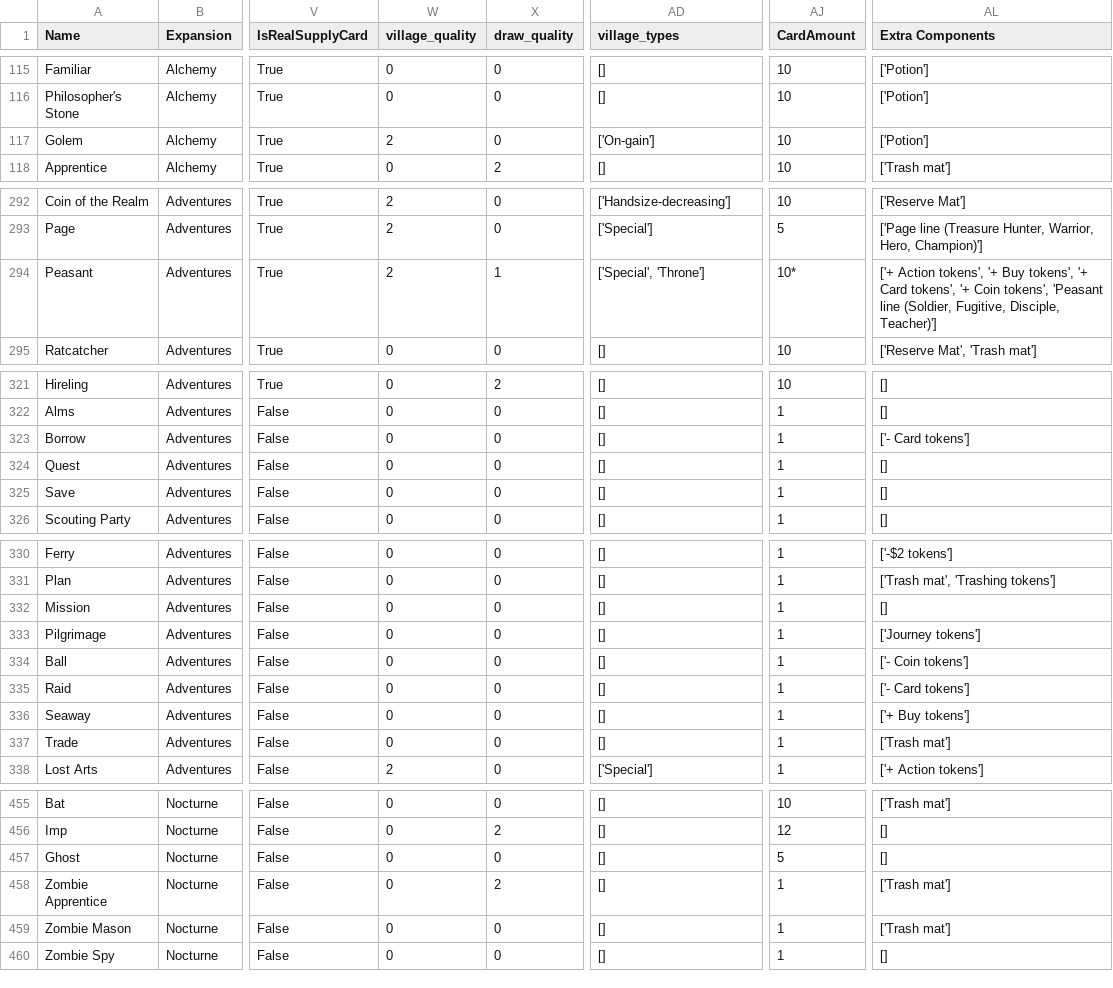
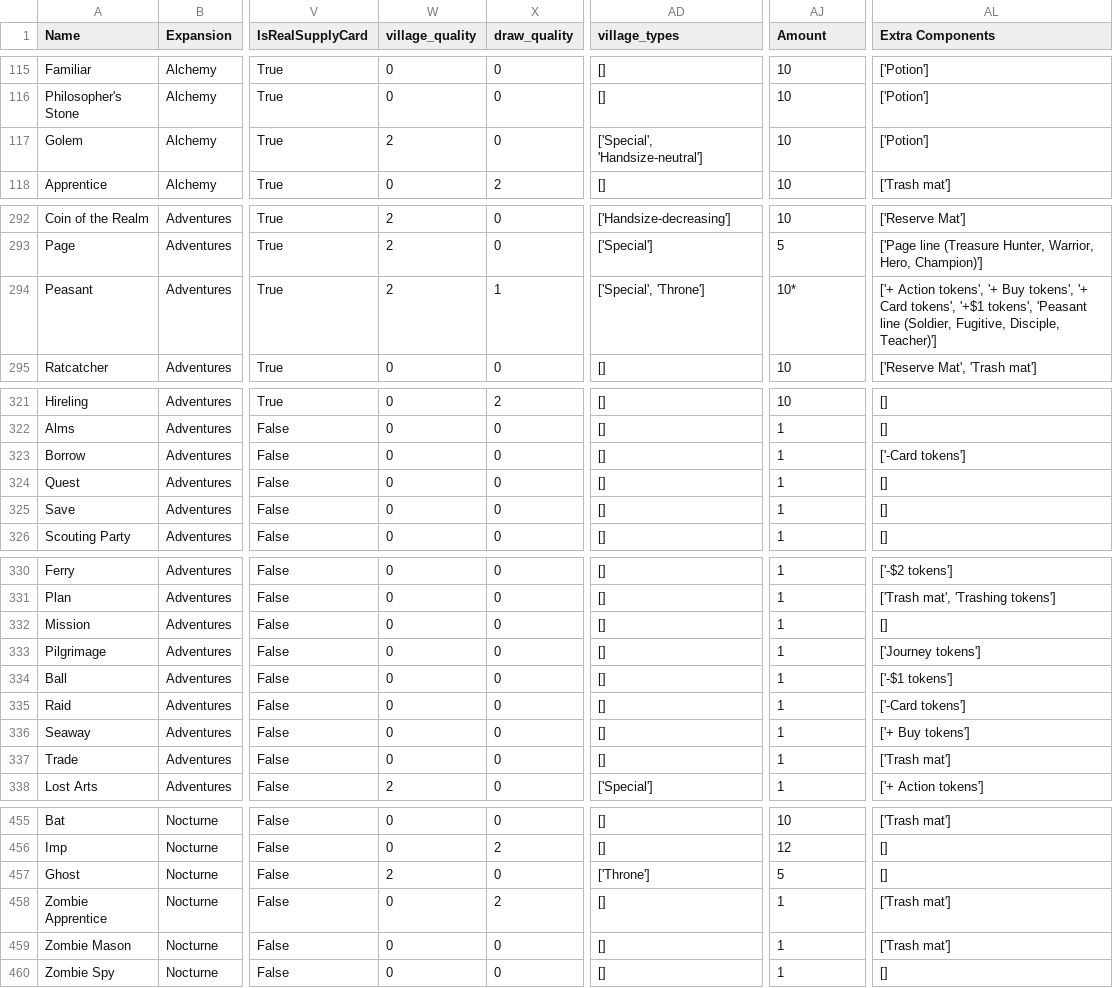
Before and after one commit to Fabian-Balzer/Randomkingdominion, a CSV file: card_info/good_card_data.csv, drawn as a sheet; only a part is shown, gaps mark what is left out; the diff covers the shown part only; the diff names each change by its address in the sheet, - before the commit and + after, or states it on an @@ line.

```diff
--- a/card_info/good_card_data.csv
+++ b/card_info/good_card_data.csv
-AJ1: CardAmount
+AJ1: Amount
-AD117 (village_types): ['On-gain']
+AD117 (village_types): ['Special', 'Handsize-neutral']
-AL294 (Extra Components): …Card tokens', '+ Coin tokens', 'Peasant…
+AL294 (Extra Components): …Card tokens', '+$1 tokens', 'Peasant…
-AL323 (Extra Components): ['- Card tokens']
+AL323 (Extra Components): ['-Card tokens']
-AL334 (Extra Components): ['- Coin tokens']
+AL334 (Extra Components): ['-$1 tokens']
-AL335 (Extra Components): ['- Card tokens']
+AL335 (Extra Components): ['-Card tokens']
-W457 (village_quality): 0
+W457 (village_quality): 2
-AD457 (village_types): []
+AD457 (village_types): ['Throne']
```
Also changed, not shown: 1 added row and 22 edited cells elsewhere in this file, 4 other files.
